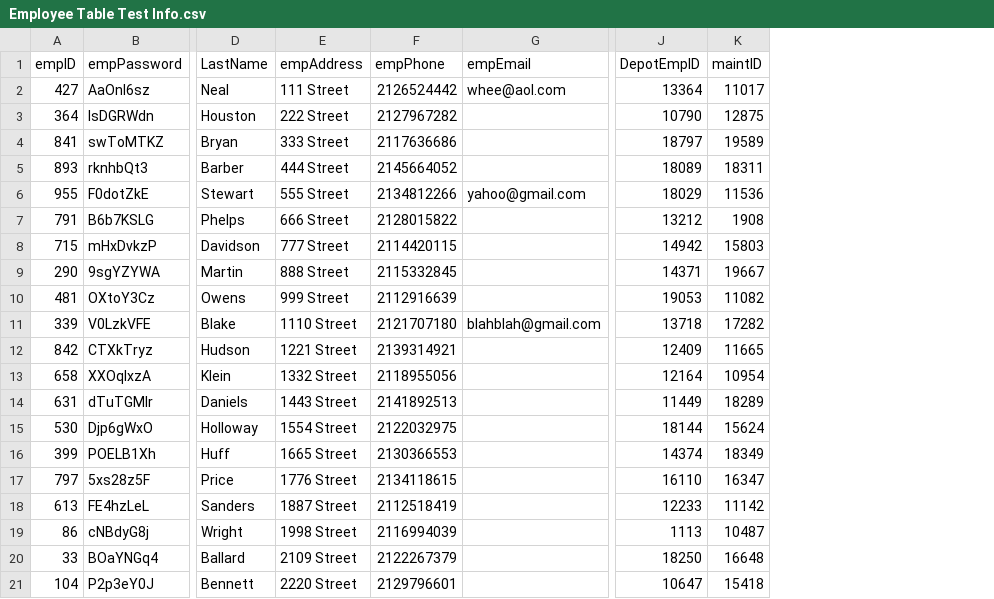
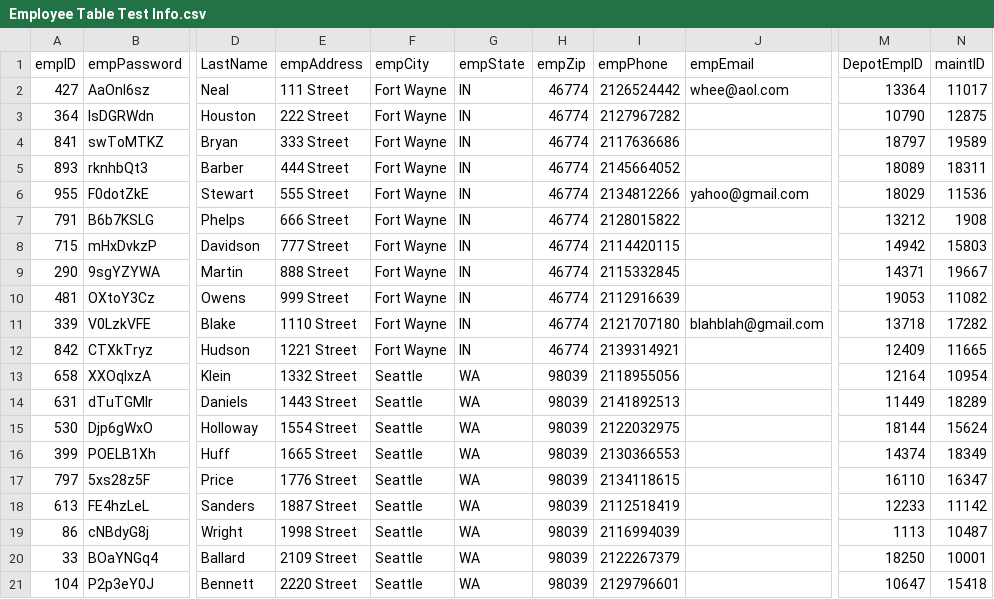
Before and after one commit to NicholasAllen1981/CEIS400_ECS, a CSV file: Employee Table Test Info.csv, drawn as a sheet; only a part is shown, gaps mark what is left out; addresses are those after the commit; the diff names each change by its address in the sheet, - before the commit and + after, or states it on an @@ line.

Commit message:
Creation and operation of all database tables is finished
- Table creation and deletion scripts working
- Update scripts working for all classes
- All scripts properly load .csv files and update database

```diff
--- a/Employee Table Test Info.csv
+++ b/Employee Table Test Info.csv
+column F (empCity), rows 2-21: Fort Wayne | Fort Wayne | Fort Wayne | Fort Wayne | Fort Wayne | Fort Wayne | Fort Wayne | Fort Wayne | Fort Wayne | Fort Wayne | Fort Wayne | Seattle | Seattle | Seattle | Seattle | Seattle | Seattle | Seattle | Seattle | Seattle
+column G (empState), rows 2-21: IN | IN | IN | IN | IN | IN | IN | IN | IN | IN | IN | WA | WA | WA | WA | WA | WA | WA | WA | WA
+column H (empZip), rows 2-21: 46774 | 46774 | 46774 | 46774 | 46774 | 46774 | 46774 | 46774 | 46774 | 46774 | 46774 | 98039 | 98039 | 98039 | 98039 | 98039 | 98039 | 98039 | 98039 | 98039
-N20 (maintID): 16648
+N20 (maintID): 10001
```
Also changed, not shown: Checkout Table Test Info.csv, DepotEmp Table Test Info.csv, 14 other files.
